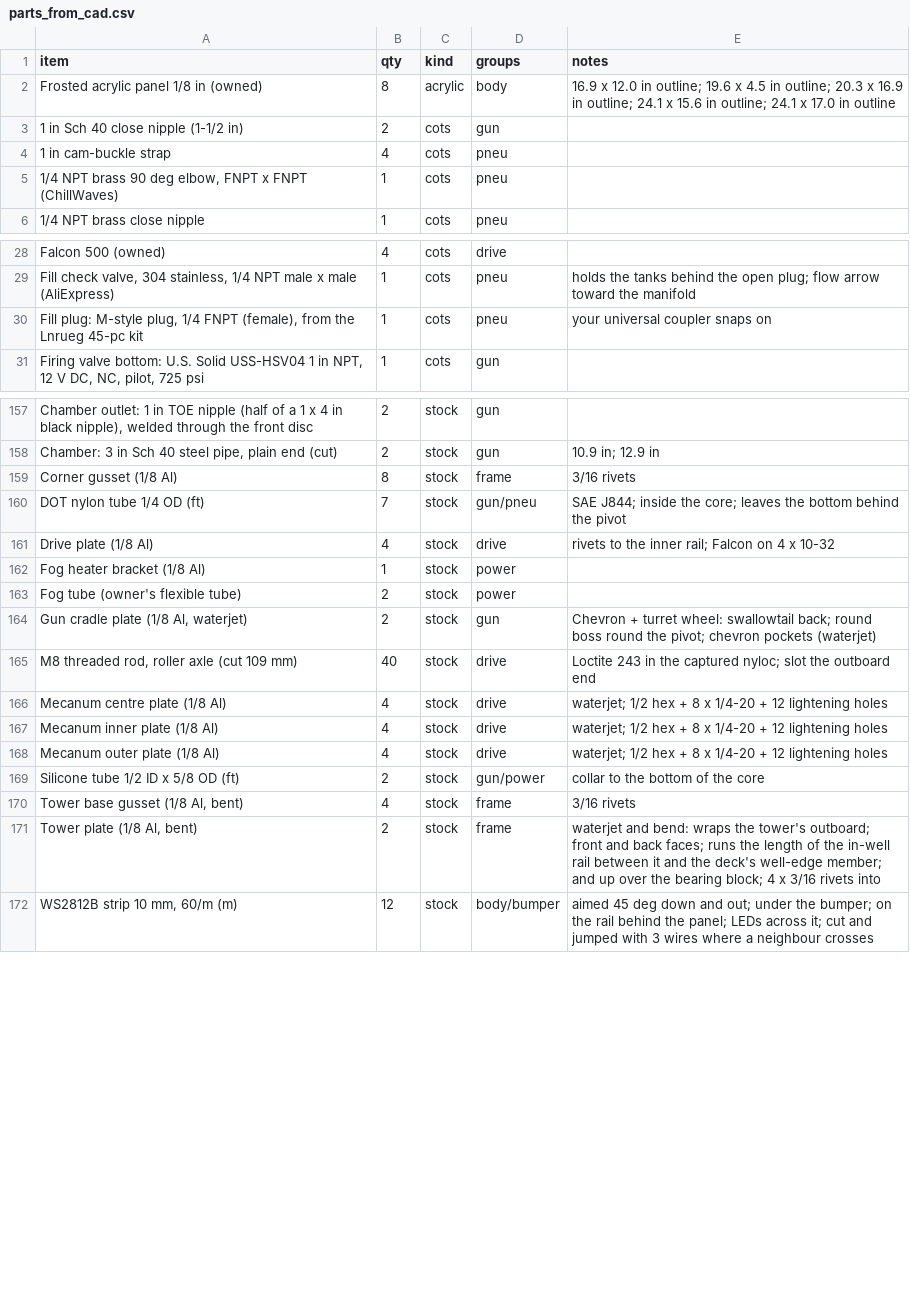
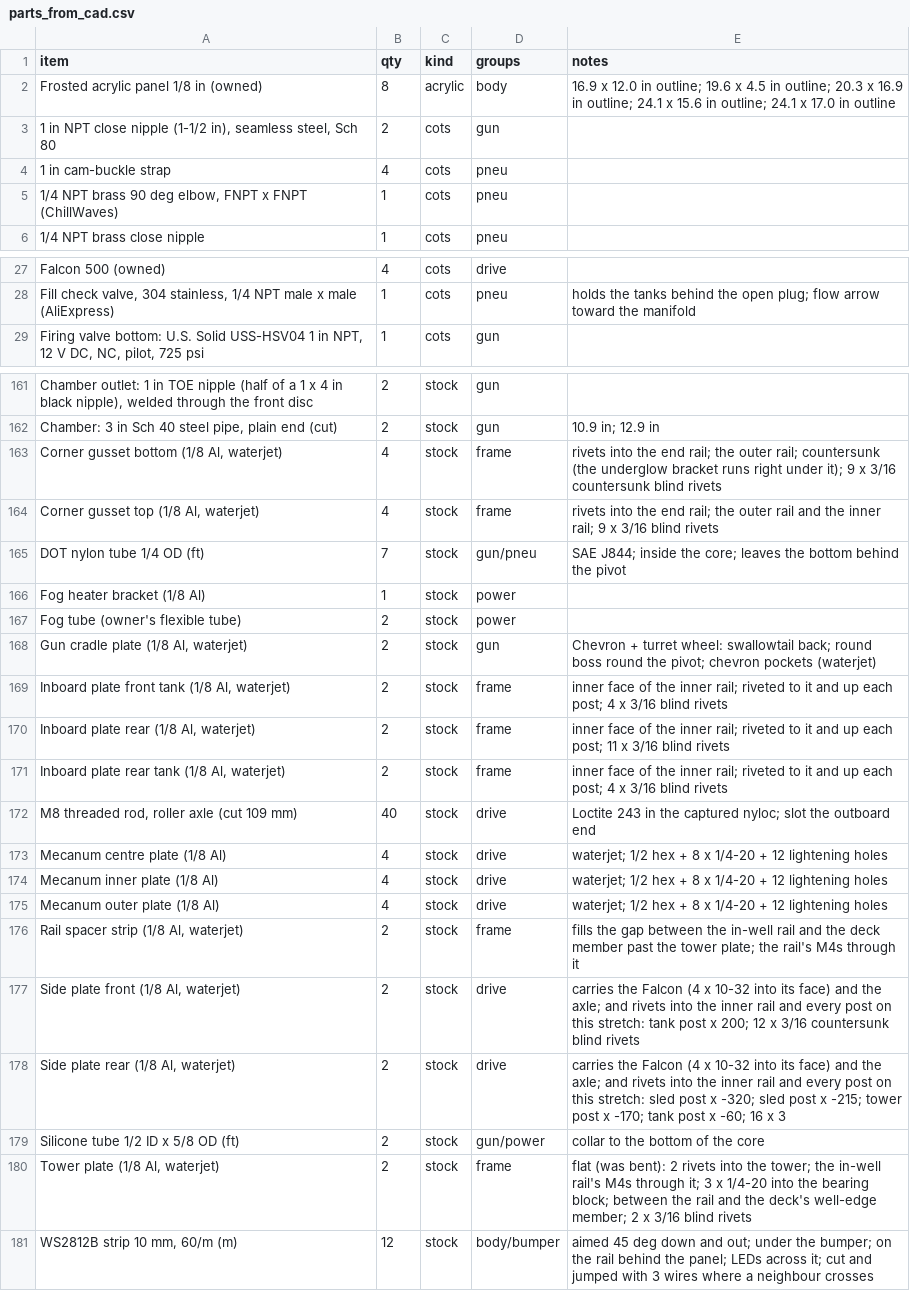
Before and after one commit to ElMagoCT/brophy-tshirt-cannon, a CSV file: cad/glacis/out/parts_from_cad.csv, drawn as a sheet; only a part is shown, gaps mark what is left out; the diff covers the shown part only.

```diff
--- a/cad/glacis/out/parts_from_cad.csv
+++ b/cad/glacis/out/parts_from_cad.csv
@@ -2,3 +2,3 @@ item,qty,kind,groups,notes
 "Frosted acrylic panel 1/8 in (owned)",8,acrylic,body,"16.9 x 12.0 in outline; 19.6 x 4.5 in outline; 20.3 x 16.9 in outline; 24.1 x 15.6 in outline; 24.1 x 17.0 in outline"
-"1 in Sch 40 close nipple (1-1/2 in)",2,cots,gun,""
+"1 in NPT close nipple (1-1/2 in), seamless steel, Sch 80",2,cots,gun,""
 "1 in cam-buckle strap",4,cots,pneu,""
@@ -29,3 +28,2 @@ item,qty,kind,groups,notes
 "Fill check valve, 304 stainless, 1/4 NPT male x male (AliExpress)",1,cots,pneu,"holds the tanks behind the open plug; flow arrow toward the manifold"
-"Fill plug: M-style plug, 1/4 FNPT (female), from the Lnrueg 45-pc kit",1,cots,pneu,"your universal coupler snaps on"
 "Firing valve bottom: U.S. Solid USS-HSV04 1 in NPT, 12 V DC, NC, pilot, 725 psi",1,cots,gun,""
@@ -158,5 +162,5 @@ item,qty,kind,groups,notes
 "Chamber: 3 in Sch 40 steel pipe, plain end (cut)",2,stock,gun,"10.9 in; 12.9 in"
-"Corner gusset (1/8 Al)",8,stock,frame,"3/16 rivets"
+"Corner gusset bottom (1/8 Al, waterjet)",4,stock,frame,"rivets into the end rail; the outer rail; countersunk (the underglow bracket runs right under it); 9 x 3/16 countersunk blind rivets"
+"Corner gusset top (1/8 Al, waterjet)",4,stock,frame,"rivets into the end rail; the outer rail and the inner rail; 9 x 3/16 blind rivets"
 "DOT nylon tube 1/4 OD (ft)",7,stock,gun/pneu,"SAE J844; inside the core; leaves the bottom behind the pivot"
-"Drive plate (1/8 Al)",4,stock,drive,"rivets to the inner rail; Falcon on 4 x 10-32"
 "Fog heater bracket (1/8 Al)",1,stock,power,""
@@ -164,2 +168,5 @@ item,qty,kind,groups,notes
 "Gun cradle plate (1/8 Al, waterjet)",2,stock,gun,"Chevron + turret wheel: swallowtail back; round boss round the pivot; chevron pockets (waterjet)"
+"Inboard plate front tank (1/8 Al, waterjet)",2,stock,frame,"inner face of the inner rail; riveted to it and up each post; 4 x 3/16 blind rivets"
+"Inboard plate rear (1/8 Al, waterjet)",2,stock,frame,"inner face of the inner rail; riveted to it and up each post; 11 x 3/16 blind rivets"
+"Inboard plate rear tank (1/8 Al, waterjet)",2,stock,frame,"inner face of the inner rail; riveted to it and up each post; 4 x 3/16 blind rivets"
 "M8 threaded rod, roller axle (cut 109 mm)",40,stock,drive,"Loctite 243 in the captured nyloc; slot the outboard end"
@@ -168,5 +175,7 @@ item,qty,kind,groups,notes
 "Mecanum outer plate (1/8 Al)",4,stock,drive,"waterjet; 1/2 hex + 8 x 1/4-20 + 12 lightening holes"
+"Rail spacer strip (1/8 Al, waterjet)",2,stock,frame,"fills the gap between the in-well rail and the deck member past the tower plate; the rail's M4s through it"
+"Side plate front (1/8 Al, waterjet)",2,stock,drive,"carries the Falcon (4 x 10-32 into its face) and the axle; and rivets into the inner rail and every post on this stretch: tank post x 200; 12 x 3/16 countersunk blind rivets"
+"Side plate rear (1/8 Al, waterjet)",2,stock,drive,"carries the Falcon (4 x 10-32 into its face) and the axle; and rivets into the inner rail and every post on this stretch: sled post x -320; sled post x -215; tower post x -170; tank post x -60; 16 x 3"
 "Silicone tube 1/2 ID x 5/8 OD (ft)",2,stock,gun/power,"collar to the bottom of the core"
-"Tower base gusset (1/8 Al, bent)",4,stock,frame,"3/16 rivets"
-"Tower plate (1/8 Al, bent)",2,stock,frame,"waterjet and bend: wraps the tower's outboard; front and back faces; runs the length of the in-well rail between it and the deck's well-edge member; and up over the bearing block; 4 x 3/16 rivets into"
+"Tower plate (1/8 Al, waterjet)",2,stock,frame,"flat (was bent): 2 rivets into the tower; the in-well rail's M4s through it; 3 x 1/4-20 into the bearing block; between the rail and the deck's well-edge member; 2 x 3/16 blind rivets"
 "WS2812B strip 10 mm, 60/m (m)",12,stock,body/bumper,"aimed 45 deg down and out; under the bumper; on the rail behind the panel; LEDs across it; cut and jumped with 3 wires where a neighbour crosses"
```
Also changed, not shown: 7 added rows, 2 removed rows and 17 edited cells elsewhere in this file, bom/glacis_bom.csv, 38 other files.
